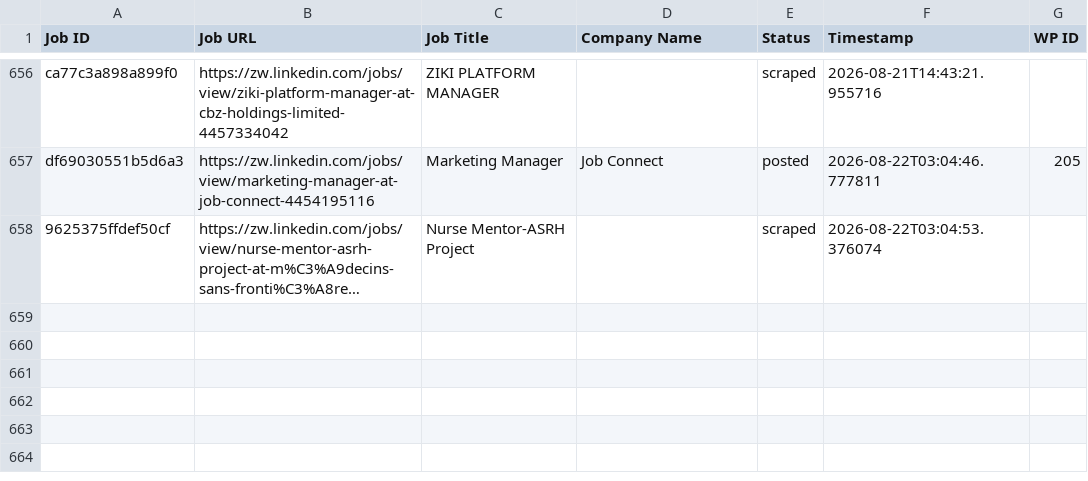
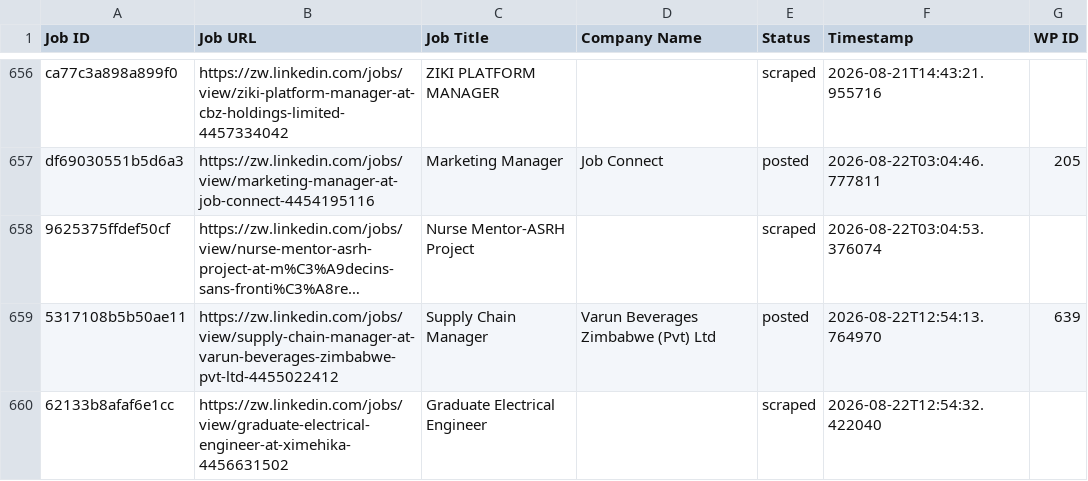
Before and after one commit to innovationinc2000/zw, a CSV file: processed_jobs.csv, drawn as a sheet; only a part is shown, gaps mark what is left out; long unchanged cells end in …; the diff names each change by its address in the sheet, - before the commit and + after, or states it on an @@ line.

```diff
--- a/processed_jobs.csv
+++ b/processed_jobs.csv
+row 659: 5317108b5b50ae11 | https://zw.linkedin.com/jobs/view/supply-chain-manager-at-varun-beverages-zimbabwe-pvt-ltd-4455022412 | Supply Chain Manager | Varun Beverages Zimbabwe (Pvt) Ltd | posted | 2026-08-22T12:54:13.764970 | 639
+row 660: 62133b8afaf6e1cc | https://zw.linkedin.com/jobs/view/graduate-electrical-engineer-at-ximehika-4456631502 | Graduate Electrical Engineer |  | scraped | 2026-08-22T12:54:32.422040
```
